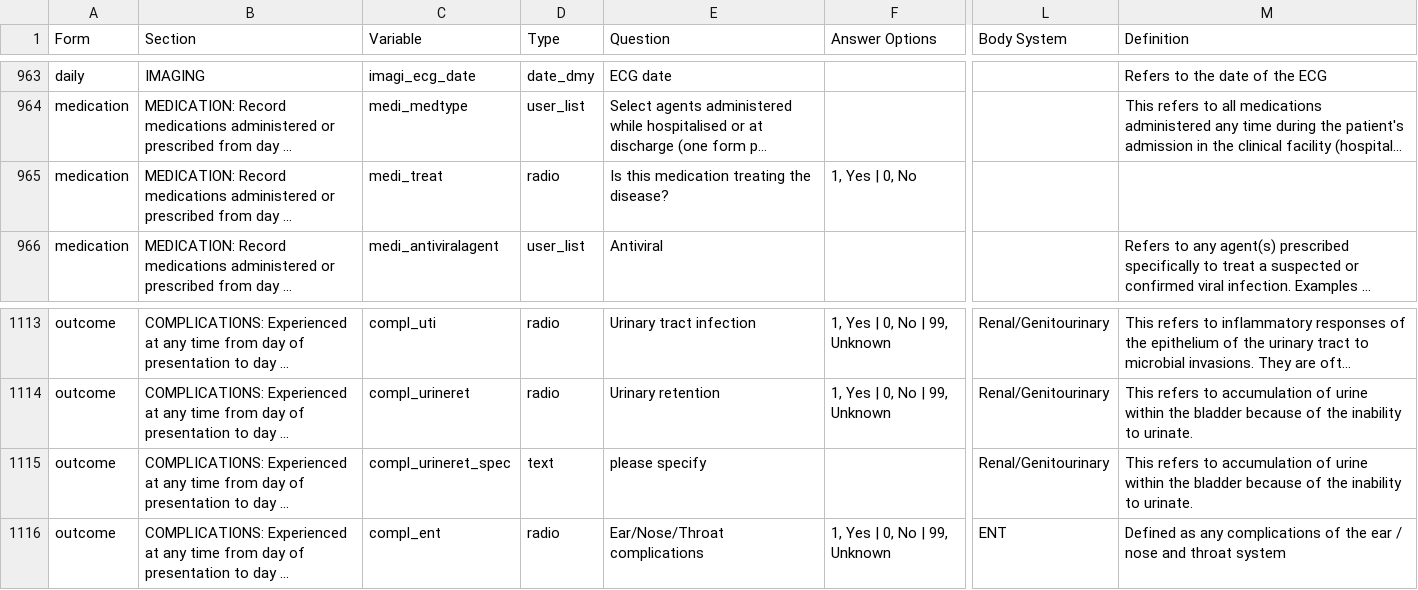
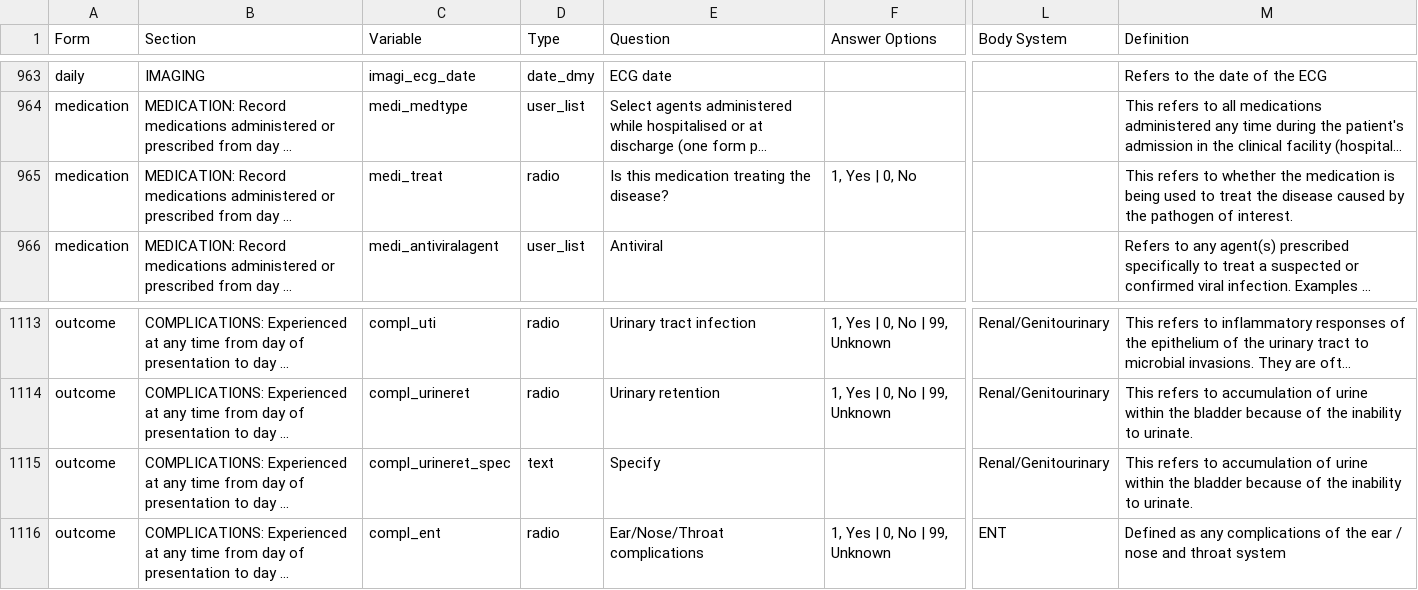
Before and after one commit to ISARICResearch/DataPlatform, a CSV file: ARCH/ARCH1.1.0/ARCH.csv, drawn as a sheet; only a part is shown, gaps mark what is left out; long unchanged cells end in …; the diff covers the shown part only; the diff names each change by its address in the sheet, - before the commit and + after, or states it on an @@ line.

```diff
--- a/ARCH/ARCH1.1.0/ARCH.csv
+++ b/ARCH/ARCH1.1.0/ARCH.csv
-M965 (Definition): (empty)
+M965 (Definition): This refers to whether the medication is being used to treat the disease caused by the pathogen of interest.
-E1115 (Question): please specify
+E1115 (Question): Specify
```
Also changed, not shown: 78 edited cells elsewhere in this file.
